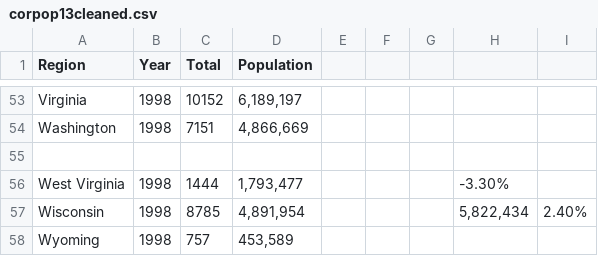
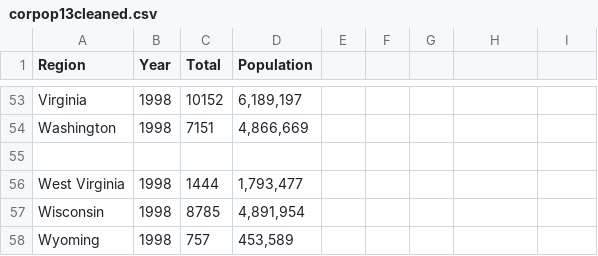
Before and after one commit to JohnWall30/CS475, a CSV file: corpop13cleaned.csv, drawn as a sheet; only a part is shown, gaps mark what is left out.

Commit message:
Add files via upload

```diff
--- a/corpop13cleaned.csv
+++ b/corpop13cleaned.csv
@@ -55,4 +55,4 @@ Washington,1998,7151,"4,866,669",,,,,
 ,,,,,,,,
-West Virginia,1998,1444,"1,793,477",,,,-3.30%,
-Wisconsin ,1998,8785,"4,891,954",,,,"5,822,434",2.40%
+West Virginia,1998,1444,"1,793,477",,,,,
+Wisconsin ,1998,8785,"4,891,954",,,,,
 Wyoming,1998,757,"453,589",,,,,
```
